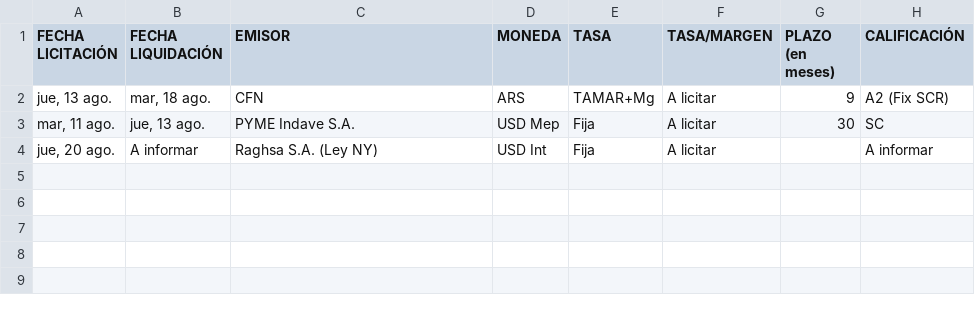
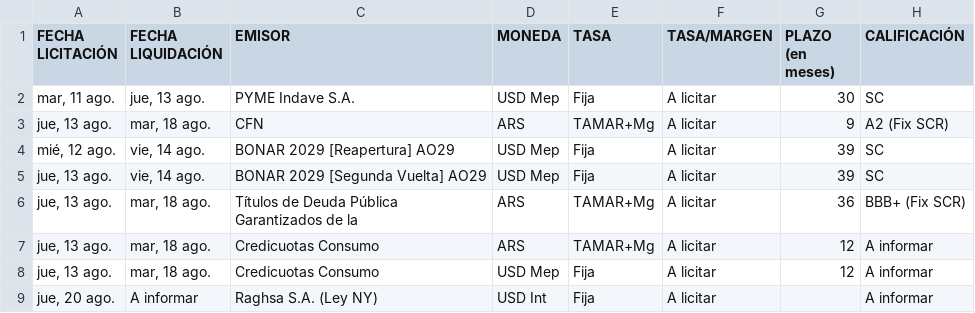
Before and after one commit to ramiellero/Caidas-de-deudas, a CSV file: StoneX/difusion.csv, drawn as a sheet.

```diff
--- a/StoneX/difusion.csv
+++ b/StoneX/difusion.csv
@@ -1,4 +1,9 @@
 FECHA LICITACIÓN;FECHA LIQUIDACIÓN;EMISOR;MONEDA;TASA;TASA/MARGEN;PLAZO (en meses);CALIFICACIÓN
+mar, 11 ago.;jue, 13 ago.;PYME Indave S.A.;USD Mep;Fija;A licitar;30;SC
 jue, 13 ago.;mar, 18 ago.;CFN;ARS;TAMAR+Mg;A licitar;9;A2 (Fix SCR)
-mar, 11 ago.;jue, 13 ago.;PYME Indave S.A.;USD Mep;Fija;A licitar;30;SC
+mié, 12 ago.;vie, 14 ago.;BONAR 2029 [Reapertura] AO29;USD Mep;Fija;A licitar;39;SC
+jue, 13 ago.;vie, 14 ago.;BONAR 2029 [Segunda Vuelta] AO29;USD Mep;Fija;A licitar;39;SC
+jue, 13 ago.;mar, 18 ago.;Títulos de Deuda Pública Garantizados de la;ARS;TAMAR+Mg;A licitar;36;BBB+ (Fix SCR)
+jue, 13 ago.;mar, 18 ago.;Credicuotas Consumo;ARS;TAMAR+Mg;A licitar;12;A informar
+jue, 13 ago.;mar, 18 ago.;Credicuotas Consumo;USD Mep;Fija;A licitar;12;A informar
 jue, 20 ago.;A informar;Raghsa S.A. (Ley NY);USD Int;Fija;A licitar;;A informar
```
Also changed, not shown: StoneX/deals_bajo_impacto.csv, emisiones_on_bajo_impacto.csv, 2 other files.
